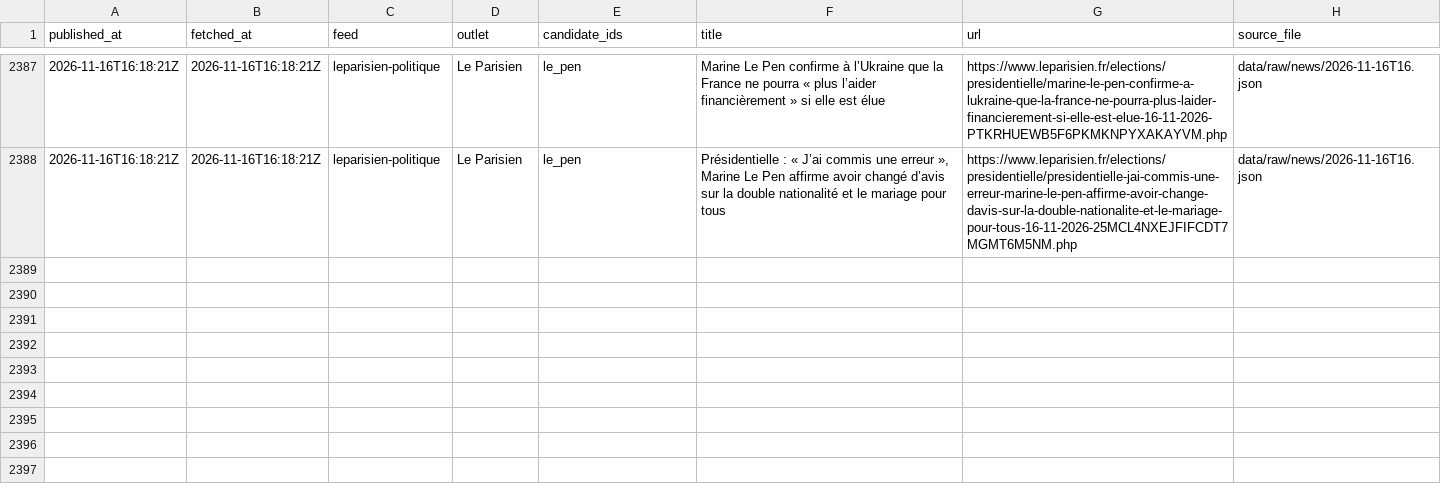
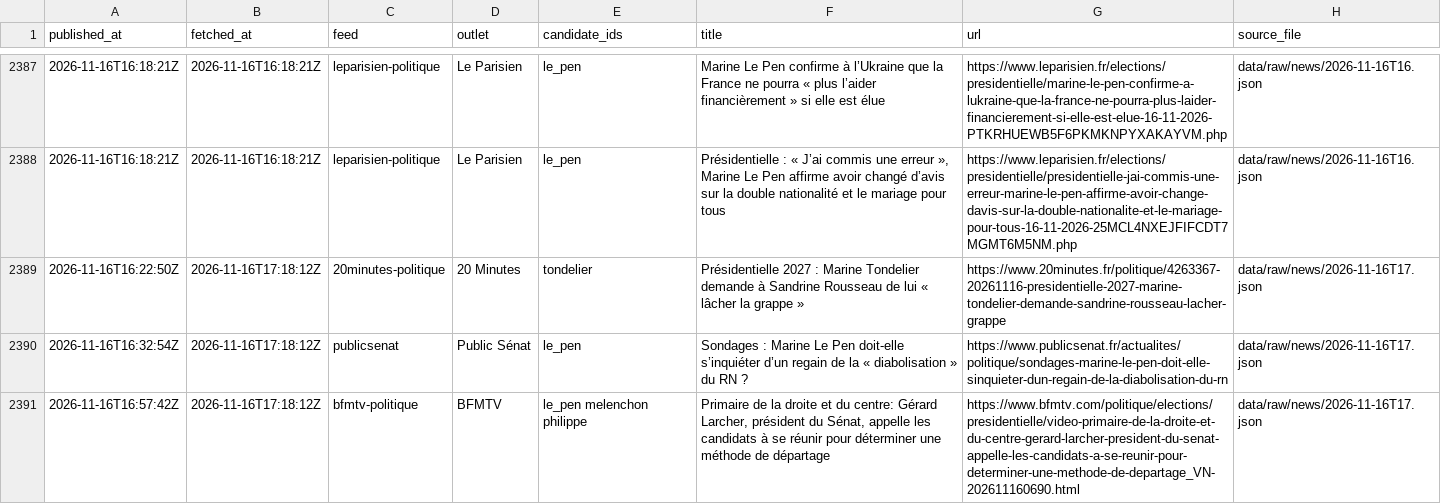
Before and after one commit to Hebilicious/fr2027-forecaster, a CSV file: data/clean/news.csv, drawn as a sheet; only a part is shown, gaps mark what is left out.

```diff
--- a/data/clean/news.csv
+++ b/data/clean/news.csv
@@ -2388 +2388,4 @@ published_at,fetched_at,feed,outlet,candidate_ids,title,url,source_file
 2026-11-16T16:18:21Z,2026-11-16T16:18:21Z,leparisien-politique,Le Parisien,le_pen,"Présidentielle : « J’ai commis une erreur », Marine Le Pen affirme avoir changé d’avis sur la double nationalité et le mariage pour tous",https://www.leparisien.fr/elections/presidentielle/presidentielle-jai-commis-une-erreur-marine-le-pen-affirme-avoir-change-davis-sur-la-double-nationalite-et-le-mariage-pour-tous-16-11-2026-25MCL4NXEJFIFCDT7MGMT6M5NM.php,data/raw/news/2026-11-16T16.json
+2026-11-16T16:22:50Z,2026-11-16T17:18:12Z,20minutes-politique,20 Minutes,tondelier,Présidentielle 2027 : Marine Tondelier demande à Sandrine Rousseau de lui « lâcher la grappe »,https://www.20minutes.fr/politique/4263367-20261116-presidentielle-2027-marine-tondelier-demande-sandrine-rousseau-lacher-grappe,data/raw/news/2026-11-16T17.json
+2026-11-16T16:32:54Z,2026-11-16T17:18:12Z,publicsenat,Public Sénat,le_pen,Sondages : Marine Le Pen doit-elle s’inquiéter d’un regain de la « diabolisation » du RN ?,https://www.publicsenat.fr/actualites/politique/sondages-marine-le-pen-doit-elle-sinquieter-dun-regain-de-la-diabolisation-du-rn,data/raw/news/2026-11-16T17.json
+2026-11-16T16:57:42Z,2026-11-16T17:18:12Z,bfmtv-politique,BFMTV,le_pen melenchon philippe,"Primaire de la droite et du centre: Gérard Larcher, président du Sénat, appelle les candidats à se réunir pour déterminer une méthode de départage",https://www.bfmtv.com/politique/elections/presidentielle/video-primaire-de-la-droite-et-du-centre-gerard-larcher-president-du-senat-appelle-les-candidats-a-se-reunir-pour-determiner-une-methode-de-departage_VN-202611160690.html,data/raw/news/2026-11-16T17.json
```
Also changed, not shown: 5 other files.
